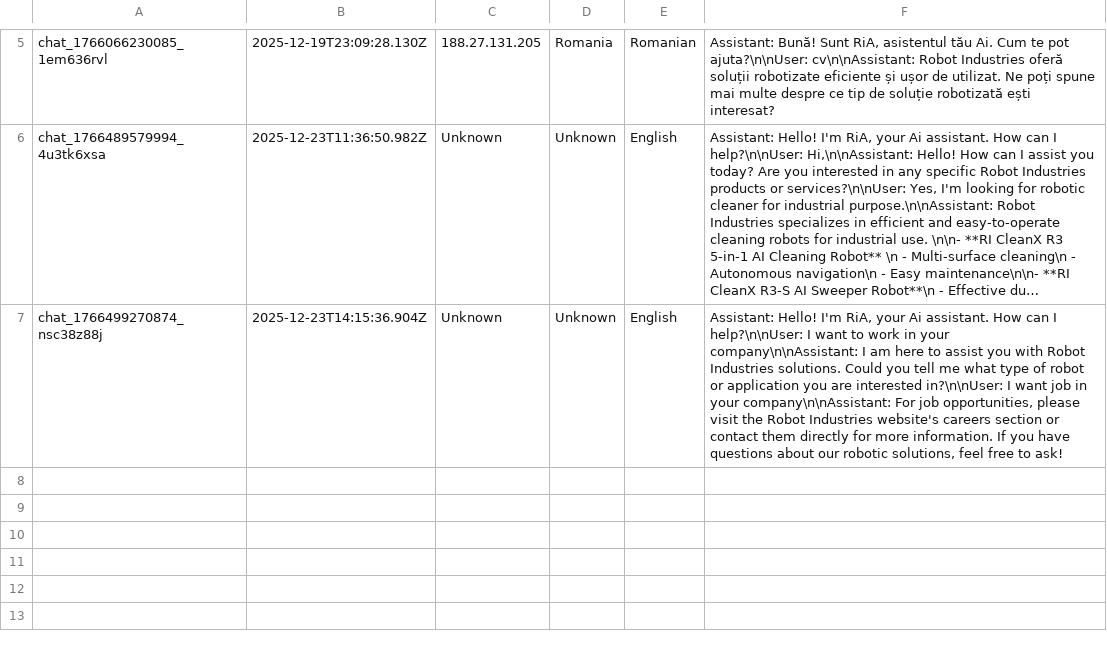
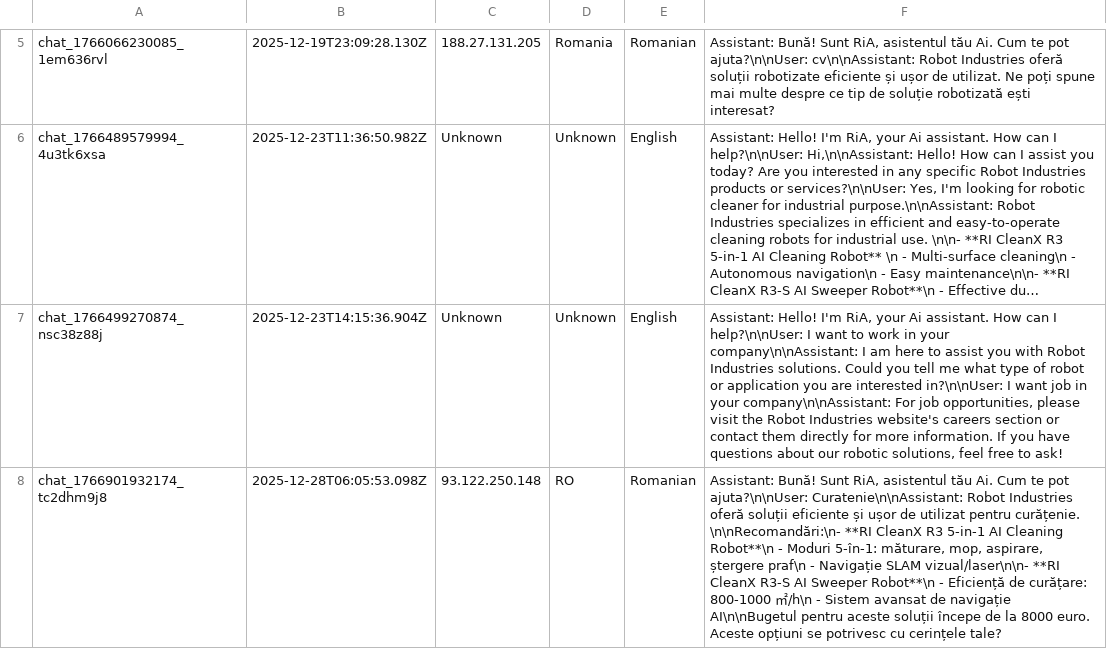
Before and after one commit to RaresC24/chatbot, a CSV file: conversations.csv, drawn as a sheet; only a part is shown, gaps mark what is left out; long unchanged cells end in …; the diff names each change by its address in the sheet, - before the commit and + after, or states it on an @@ line.

Commit message:
Log conversation chat_1766901932174_tc2dhm9j8

```diff
--- a/conversations.csv
+++ b/conversations.csv
+row 8: chat_1766901932174_tc2dhm9j8 | 2025-12-28T06:05:53.098Z | 93.122.250.148 | RO | Romanian | Assistant: Bună! Sunt RiA, asistentul tău Ai. Cum te pot ajuta?\n\nUser: Curatenie\n\nAssistant: Robot Industries oferă soluții eficiente și ușor de utilizat pentru curățenie. \n\nRecomandări:\n- **RI CleanX R3 5-in-1 AI Cleaning Robot**\n - Moduri 5-în-1: măturare, mop, aspirare, ștergere praf\n - Navigație SLAM vizual/laser\n\n- **RI CleanX R3-S AI Sweeper Robot**\n - Eficiență de curățare: 800-1000 ㎡/h\n - Sistem avansat de navigație AI\n\nBugetul pentru aceste soluții începe de la 8000 euro. Aceste opțiuni se potrivesc cu cerințele tale?
```
